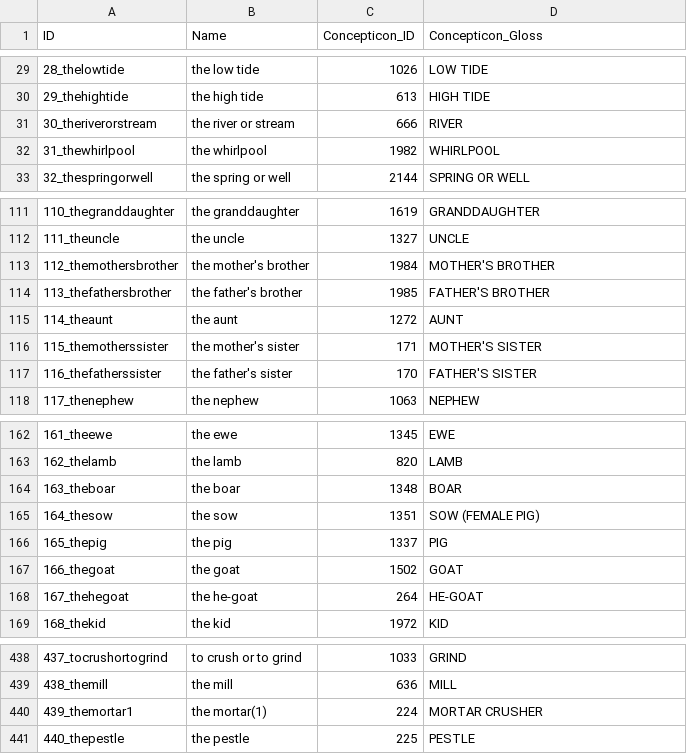
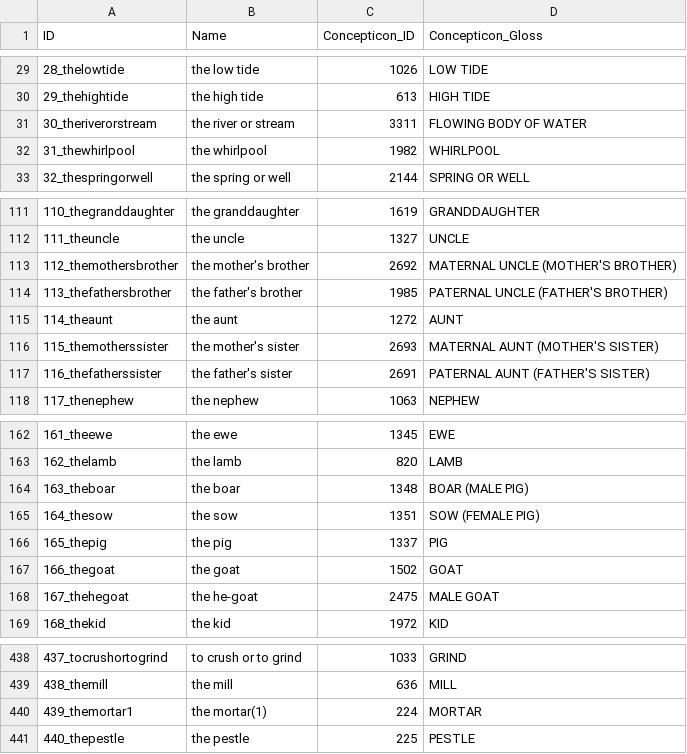
Before and after one commit to lexibank/wold, a CSV file: cldf/parameters.csv, drawn as a sheet; only a part is shown, gaps mark what is left out.

Commit message:
Prepare dataset for buildbot

```diff
--- a/cldf/parameters.csv
+++ b/cldf/parameters.csv
@@ -30,3 +30,3 @@ ID,Name,Concepticon_ID,Concepticon_Gloss
 29_thehightide,the high tide,613,HIGH TIDE
-30_theriverorstream,the river or stream,666,RIVER
+30_theriverorstream,the river or stream,3311,FLOWING BODY OF WATER
 31_thewhirlpool,the whirlpool,1982,WHIRLPOOL
@@ -112,7 +112,7 @@ ID,Name,Concepticon_ID,Concepticon_Gloss
 111_theuncle,the uncle,1327,UNCLE
-112_themothersbrother,the mother's brother,1984,MOTHER'S BROTHER
-113_thefathersbrother,the father's brother,1985,FATHER'S BROTHER
+112_themothersbrother,the mother's brother,2692,MATERNAL UNCLE (MOTHER'S BROTHER)
+113_thefathersbrother,the father's brother,1985,PATERNAL UNCLE (FATHER'S BROTHER)
 114_theaunt,the aunt,1272,AUNT
-115_themotherssister,the mother's sister,171,MOTHER'S SISTER
-116_thefatherssister,the father's sister,170,FATHER'S SISTER
+115_themotherssister,the mother's sister,2693,MATERNAL AUNT (MOTHER'S SISTER)
+116_thefatherssister,the father's sister,2691,PATERNAL AUNT (FATHER'S SISTER)
 117_thenephew,the nephew,1063,NEPHEW
@@ -163,3 +163,3 @@ ID,Name,Concepticon_ID,Concepticon_Gloss
 162_thelamb,the lamb,820,LAMB
-163_theboar,the boar,1348,BOAR
+163_theboar,the boar,1348,BOAR (MALE PIG)
 164_thesow,the sow,1351,SOW (FEMALE PIG)
@@ -167,3 +167,3 @@ ID,Name,Concepticon_ID,Concepticon_Gloss
 166_thegoat,the goat,1502,GOAT
-167_thehegoat,the he-goat,264,HE-GOAT
+167_thehegoat,the he-goat,2475,MALE GOAT
 168_thekid,the kid,1972,KID
@@ -439,3 +439,3 @@ ID,Name,Concepticon_ID,Concepticon_Gloss
 438_themill,the mill,636,MILL
-439_themortar1,the mortar(1),224,MORTAR CRUSHER
+439_themortar1,the mortar(1),224,MORTAR
 440_thepestle,the pestle,225,PESTLE
```
Also changed, not shown: 5 other files.
